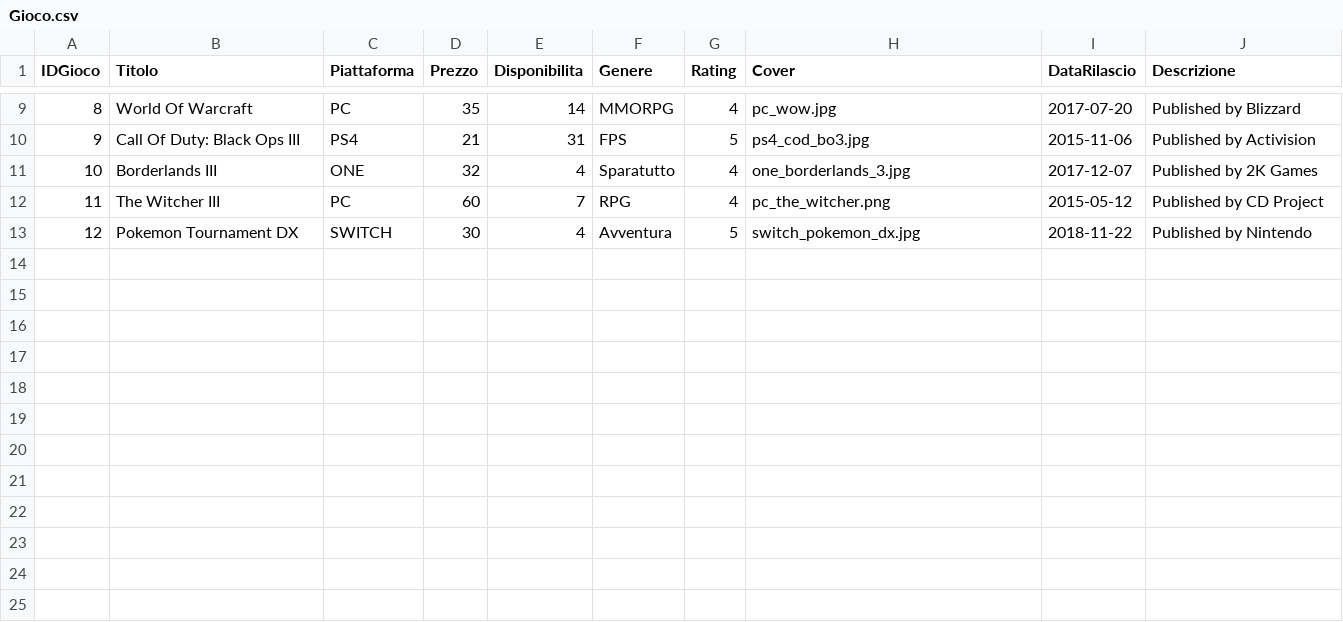
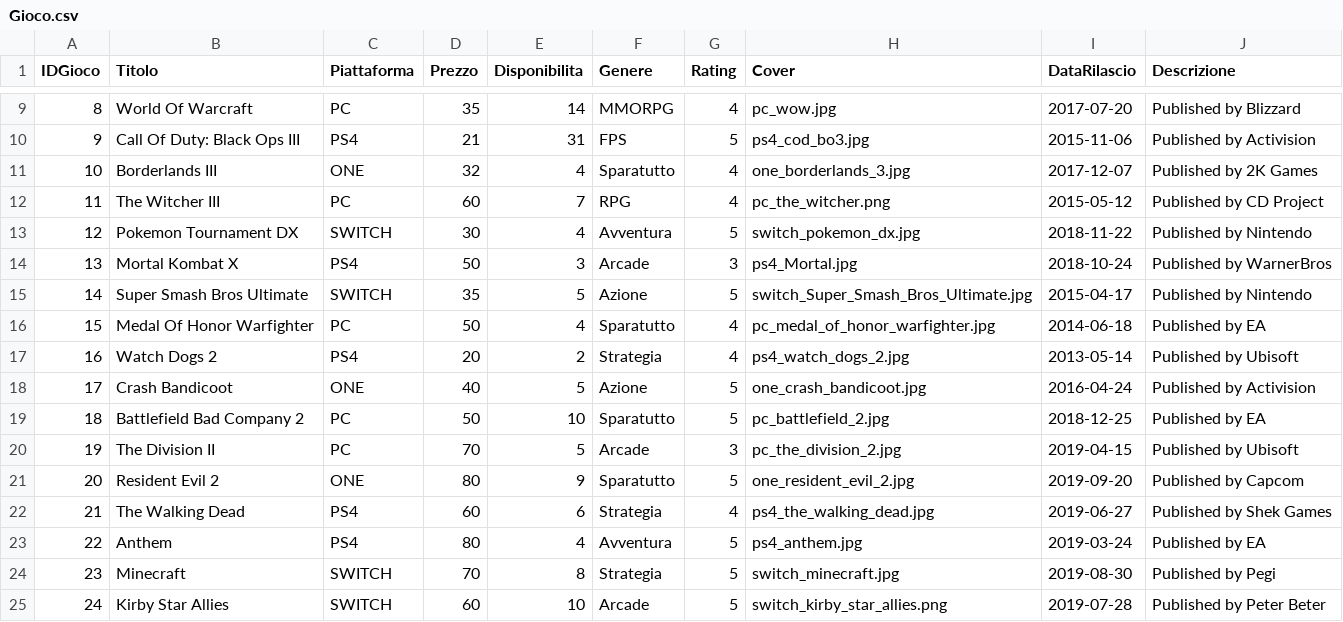
Before and after one commit to Rovitz/GameSpace, a CSV file: MySQL/Gioco.csv, drawn as a sheet; only a part is shown, gaps mark what is left out.

Commit message:
in questo commit ci sono tutte le foto dei giochi in ultima uscita gia inseriti nel file gioco e vetrina ma non vengono visualizzate nella pagina ultime uscite, implementata la barra superiore in tutte le pagine con i relativi collegamenti alle pagine precedenti.

```diff
--- a/MySQL/Gioco.csv
+++ b/MySQL/Gioco.csv
@@ -13 +13,13 @@ IDGioco,Titolo,Piattaforma,Prezzo,Disponibilita,Genere,Rating,Cover,DataRilascio
 12,Pokemon Tournament DX,SWITCH,30,4,Avventura,5,switch_pokemon_dx.jpg,2018-11-22,Published by Nintendo
+13,Mortal Kombat X,PS4,50,3,Arcade,3,ps4_Mortal.jpg,2018-10-24,Published by WarnerBros
+14,Super Smash Bros Ultimate,SWITCH,35,5,Azione,5,switch_Super_Smash_Bros_Ultimate.jpg,2015-04-17,Published by Nintendo
+15,Medal Of Honor Warfighter,PC,50,4,Sparatutto,4,pc_medal_of_honor_warfighter.jpg,2014-06-18,Published by EA
+16,Watch Dogs 2,PS4,20,2,Strategia,4,ps4_watch_dogs_2.jpg,2013-05-14,Published by Ubisoft
+17,Crash Bandicoot,ONE,40,5,Azione,5,one_crash_bandicoot.jpg,2016-04-24,Published by Activision
+18,Battlefield Bad Company 2,PC,50,10,Sparatutto,5,pc_battlefield_2.jpg,2018-12-25,Published by EA
+19,The Division II,PC,70,5,Arcade,3,pc_the_division_2.jpg,2019-04-15,Published by Ubisoft
+20,Resident Evil 2,ONE,80,9,Sparatutto,5,one_resident_evil_2.jpg,2019-09-20,Published by Capcom
+21,The Walking Dead,PS4,60,6,Strategia,4,ps4_the_walking_dead.jpg,2019-06-27,Published by Shek Games
+22,Anthem,PS4,80,4,Avventura,5,ps4_anthem.jpg,2019-03-24,Published by EA
+23,Minecraft,SWITCH,70,8,Strategia,5,switch_minecraft.jpg,2019-08-30,Published by Pegi
+24,Kirby Star Allies,SWITCH,60,10,Arcade,5,switch_kirby_star_allies.png,2019-07-28,Published by Peter Beter
```
Also changed, not shown: 13 other files.
